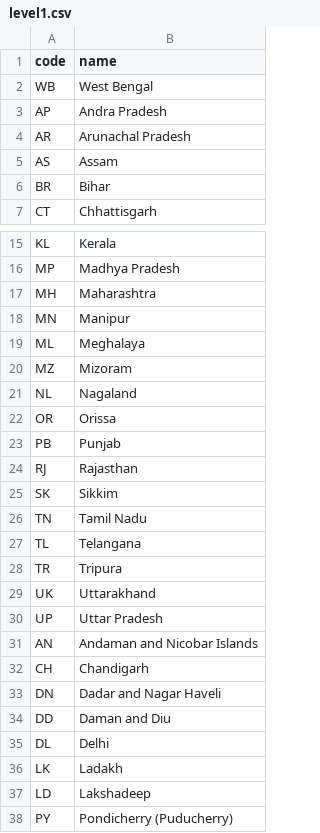
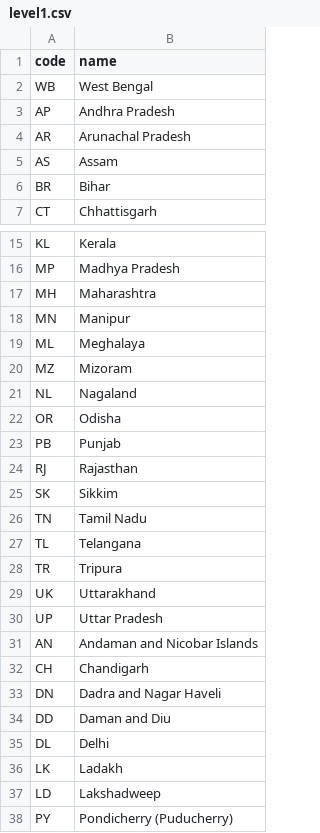
Before and after one commit to sudopotito/geo_extension, a CSV file: geo_extension/setup/data/countries/in/level1.csv, drawn as a sheet; only a part is shown, gaps mark what is left out.

```diff
--- a/geo_extension/setup/data/countries/in/level1.csv
+++ b/geo_extension/setup/data/countries/in/level1.csv
@@ -2,3 +2,3 @@ code,name
 WB,West Bengal
-AP,Andra Pradesh
+AP,Andhra Pradesh
 AR,Arunachal Pradesh
@@ -21,3 +21,3 @@ MZ,Mizoram
 NL,Nagaland
-OR,Orissa
+OR,Odisha
 PB,Punjab
@@ -32,3 +32,3 @@ AN,Andaman and Nicobar Islands
 CH,Chandigarh
-DN,Dadar and Nagar Haveli
+DN,Dadra and Nagar Haveli
 DD,Daman and Diu
@@ -36,3 +36,3 @@ DL,Delhi
 LK,Ladakh
-LD,Lakshadeep
+LD,Lakshadweep
 PY,Pondicherry (Puducherry)
```
Also changed, not shown: geo_extension/setup/data/countries/gb/level1.csv, template/xx/level3.csv, 43 other files.
